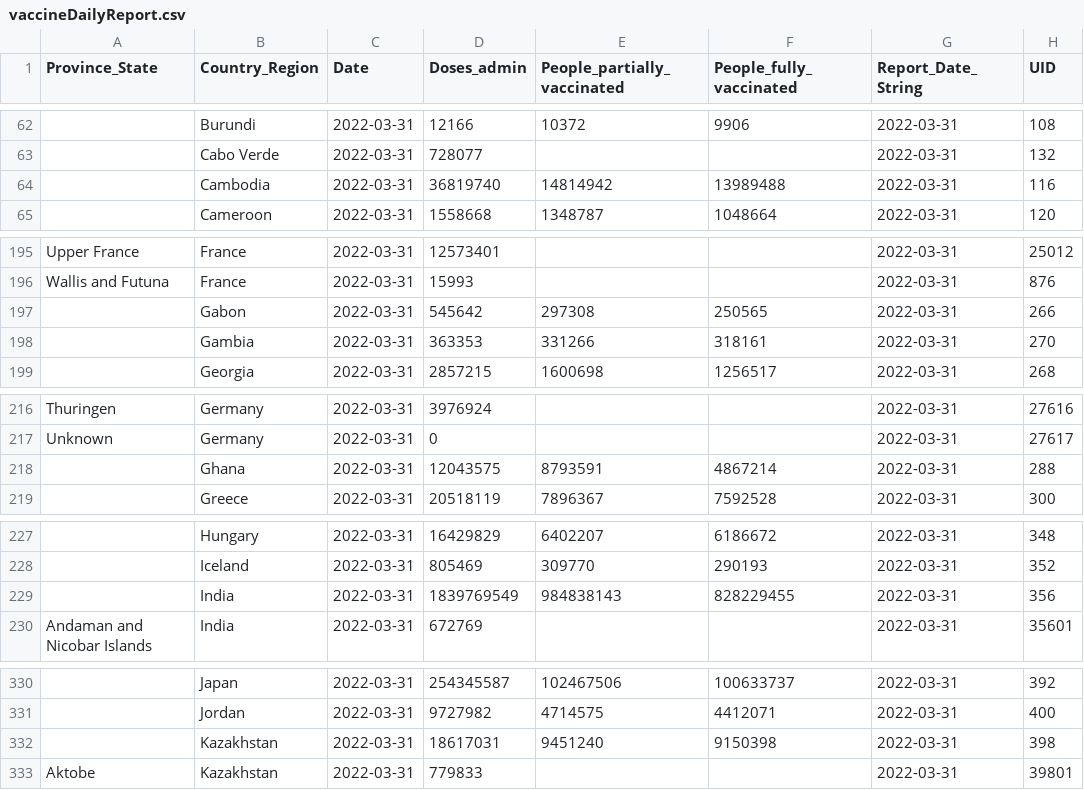
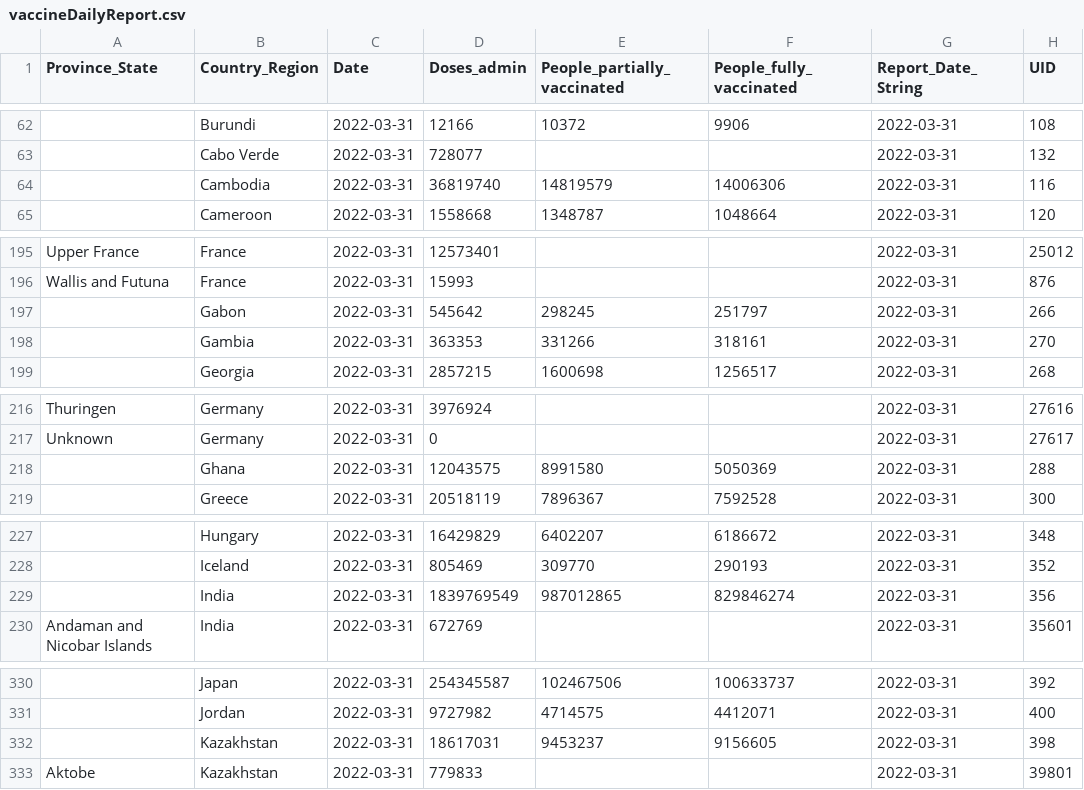
Before and after one commit to JakeSchultz/vodafone-covid-portal, a CSV file: vaccineDailyReport.csv, drawn as a sheet; only a part is shown, gaps mark what is left out; the diff covers the shown part only; the diff names each change by its address in the sheet, - before the commit and + after, or states it on an @@ line.

Commit message:
[Bot] Update csv files.

```diff
--- a/vaccineDailyReport.csv
+++ b/vaccineDailyReport.csv
-E64 (People_partially_vaccinated): 14814942
+E64 (People_partially_vaccinated): 14819579
-F64 (People_fully_vaccinated): 13989488
+F64 (People_fully_vaccinated): 14006306
-E197 (People_partially_vaccinated): 297308
+E197 (People_partially_vaccinated): 298245
-F197 (People_fully_vaccinated): 250565
+F197 (People_fully_vaccinated): 251797
-E218 (People_partially_vaccinated): 8793591
+E218 (People_partially_vaccinated): 8991580
-F218 (People_fully_vaccinated): 4867214
+F218 (People_fully_vaccinated): 5050369
-E229 (People_partially_vaccinated): 984838143
+E229 (People_partially_vaccinated): 987012865
-F229 (People_fully_vaccinated): 828229455
+F229 (People_fully_vaccinated): 829846274
-E332 (People_partially_vaccinated): 9451240
+E332 (People_partially_vaccinated): 9453237
-F332 (People_fully_vaccinated): 9150398
+F332 (People_fully_vaccinated): 9156605
```
Also changed, not shown: 10 edited cells elsewhere in this file.
